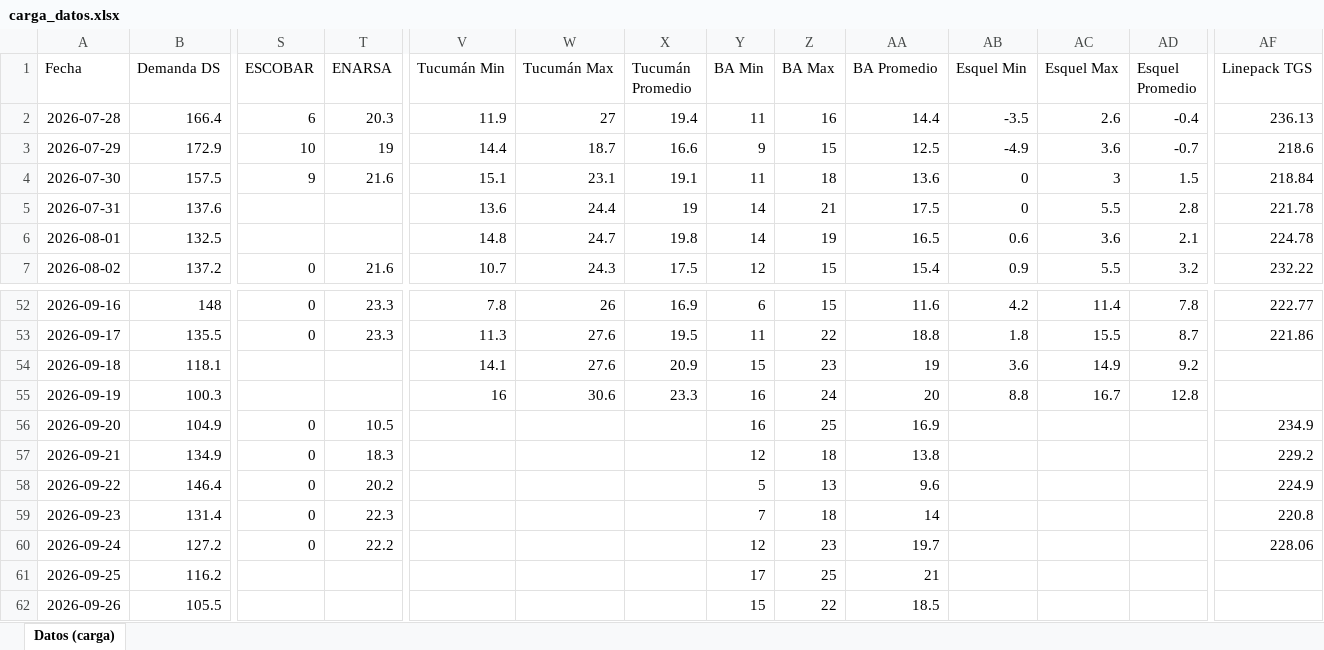
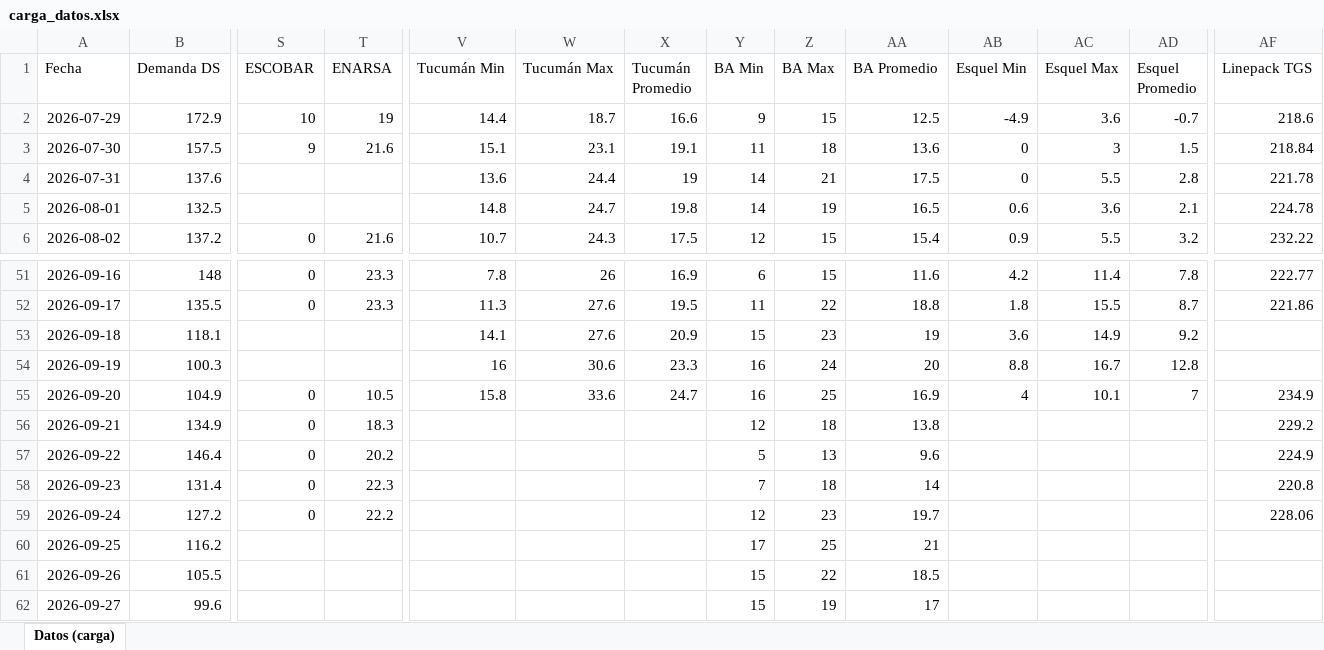
Before and after one commit to mpodeley/estado-red-gas, an Excel workbook: data/carga_datos.xlsx, sheet Datos (carga), drawn as a sheet; only a part is shown, gaps mark what is left out; values as stored, in another font and other column widths than the file's, no borders; removed rows and columns are numbered as before the commit, all else as after; rows hold the shown columns only; the diff names each change by its address in the sheet, - before the commit and + after, or states it on an @@ line.

```diff
--- a/data/carga_datos.xlsx (sheet Datos (carga))
+++ b/data/carga_datos.xlsx (sheet Datos (carga))
-row 2: 2026-07-28 | 166.4 | 6 | 20.3 | 11.9 | 27 | 19.4 | 11 | 16 | 14.4 | -3.5 | 2.6 | -0.4 | 236.13
-V55 (Tucumán Min): (empty)
+V55 (Tucumán Min): 15.8
-W55 (Tucumán Max): (empty)
+W55 (Tucumán Max): 33.6
-X55 (Tucumán Promedio): (empty)
+X55 (Tucumán Promedio): 24.7
-AB55 (Esquel Min): (empty)
+AB55 (Esquel Min): 4
-AC55 (Esquel Max): (empty)
+AC55 (Esquel Max): 10.1
-AD55 (Esquel Promedio): (empty)
+AD55 (Esquel Promedio): 7
+row 62: 2026-09-27 | 99.6 |  |  |  |  |  | 15 | 19 | 17
```
Also changed, not shown: 31 other files.
